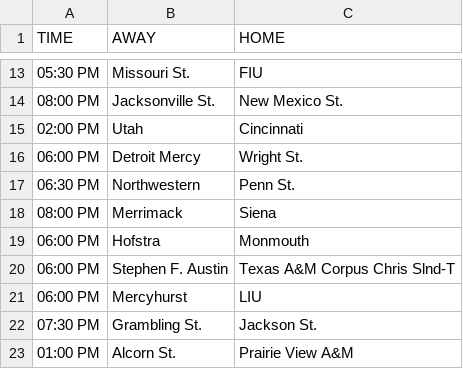
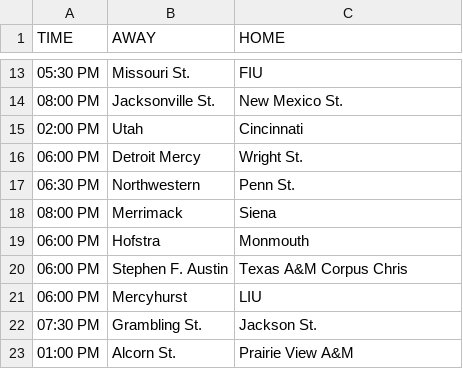
Before and after one commit to reedhale15-gif/cbb_model_v4, a CSV file: data/bart_schedule_clean.csv, drawn as a sheet; only a part is shown, gaps mark what is left out.

```diff
--- a/data/bart_schedule_clean.csv
+++ b/data/bart_schedule_clean.csv
@@ -19,3 +19,3 @@ TIME,AWAY,HOME
 06:00 PM,Hofstra,Monmouth
-06:00 PM,Stephen F. Austin,Texas A&M Corpus Chris Slnd-T
+06:00 PM,Stephen F. Austin,Texas A&M Corpus Chris
 06:00 PM,Mercyhurst,LIU
```
Also changed, not shown: data/efficiency_table.csv, data/engine.csv, 3 other files.
